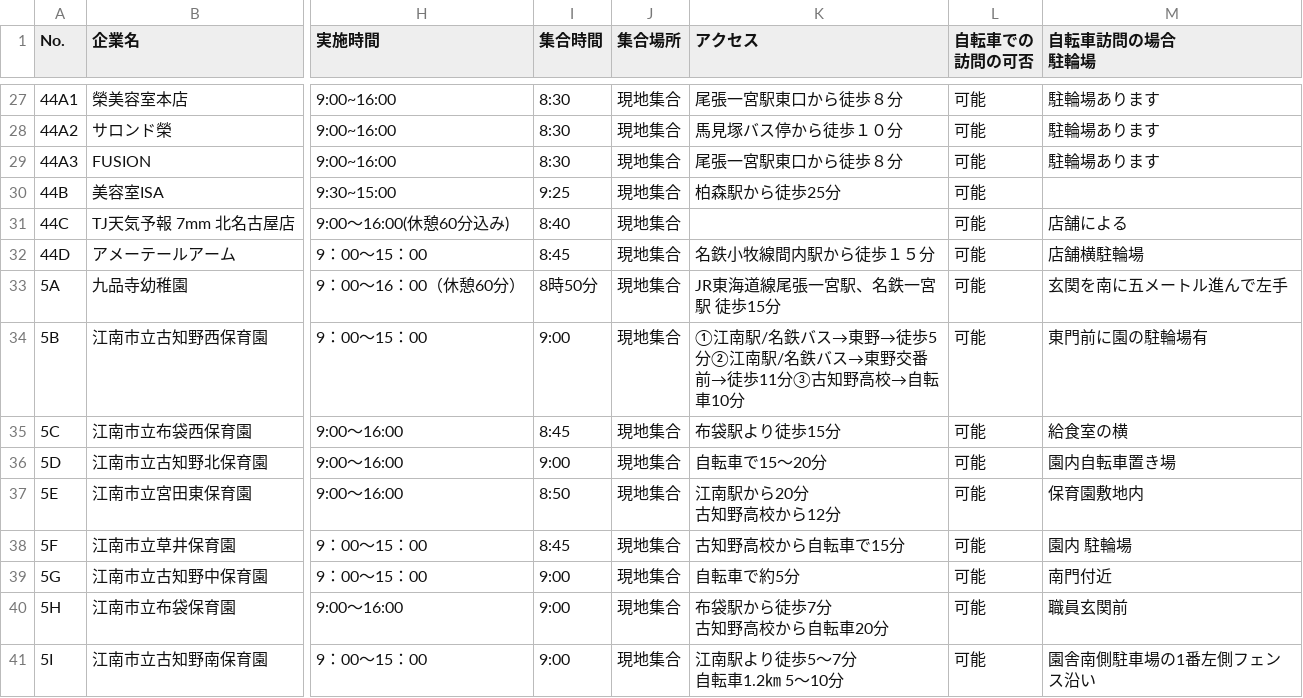
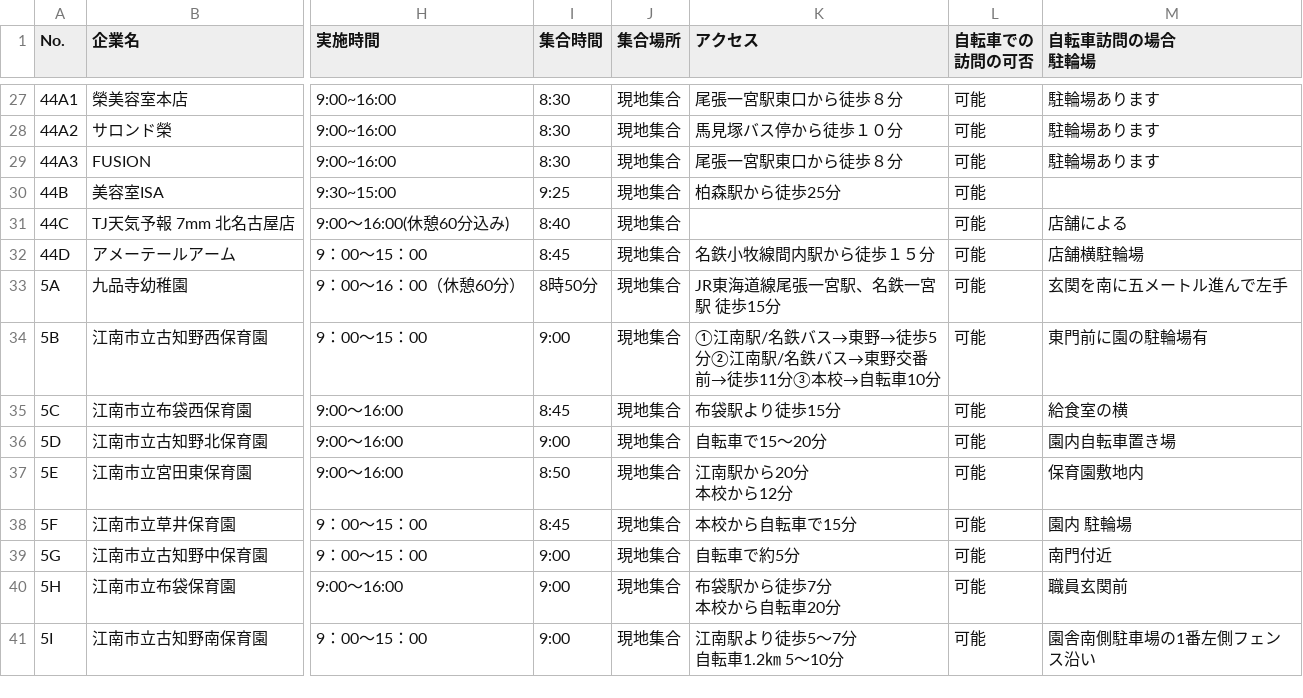
Before and after one commit to mkt918/internship-map, a CSV file: 260710_企業データ.csv, drawn as a sheet; only a part is shown, gaps mark what is left out; ↵ is a line break in a cell; the diff covers the shown part only; the diff names each change by its address in the sheet, - before the commit and + after, or states it on an @@ line.

```diff
--- a/260710_企業データ.csv
+++ b/260710_企業データ.csv
-K34 (アクセス): …歩11分③古知野高校→自転…
+K34 (アクセス): …歩11分③本校→自転…
-K37 (アクセス): 江南駅から20分 ↵ 古知野高校から12分
+K37 (アクセス): 江南駅から20分 ↵ 本校から12分
-K38 (アクセス): 古知野高校から自転車で15分
+K38 (アクセス): 本校から自転車で15分
-K40 (アクセス): 布袋駅から徒歩7分 ↵ 古知野高校から自転車20分
+K40 (アクセス): 布袋駅から徒歩7分 ↵ 本校から自転車20分
```
Also changed, not shown: 6 edited cells elsewhere in this file, 260714_企業データ.csv, 企業マスターDB.csv, 4 other files.
